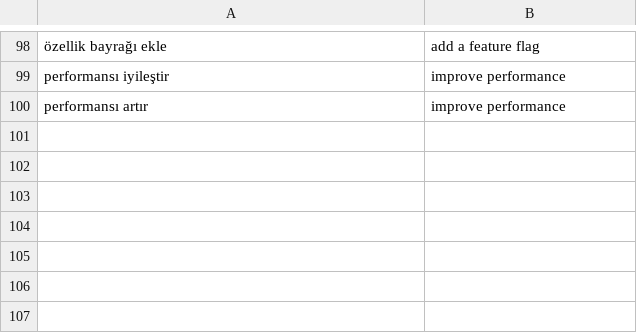
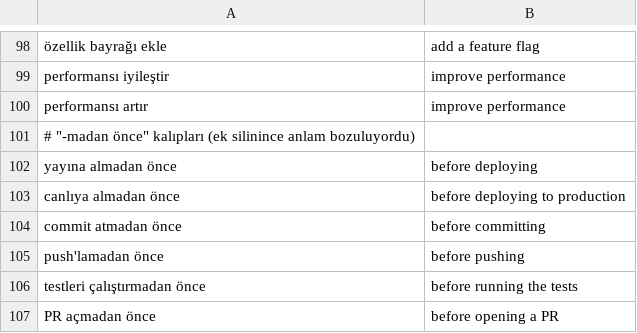
Before and after one commit to PolatOzaslan21/tr2en, a TSV file: src/ceviri_katmani/cekirdek/sozluk.tsv, drawn as a sheet; only a part is shown, gaps mark what is left out; the diff names each change by its address in the sheet, - before the commit and + after, or states it on an @@ line.

```diff
--- a/src/ceviri_katmani/cekirdek/sozluk.tsv
+++ b/src/ceviri_katmani/cekirdek/sozluk.tsv
+row 101: # "-madan önce" kalıpları (ek silinince anlam bozuluyordu)
+row 102: yayına almadan önce | before deploying
+row 103: canlıya almadan önce | before deploying to production
+row 104: commit atmadan önce | before committing
+row 105: push'lamadan önce | before pushing
+row 106: testleri çalıştırmadan önce | before running the tests
+row 107: PR açmadan önce | before opening a PR
```
Also changed, not shown: 2 other files.
